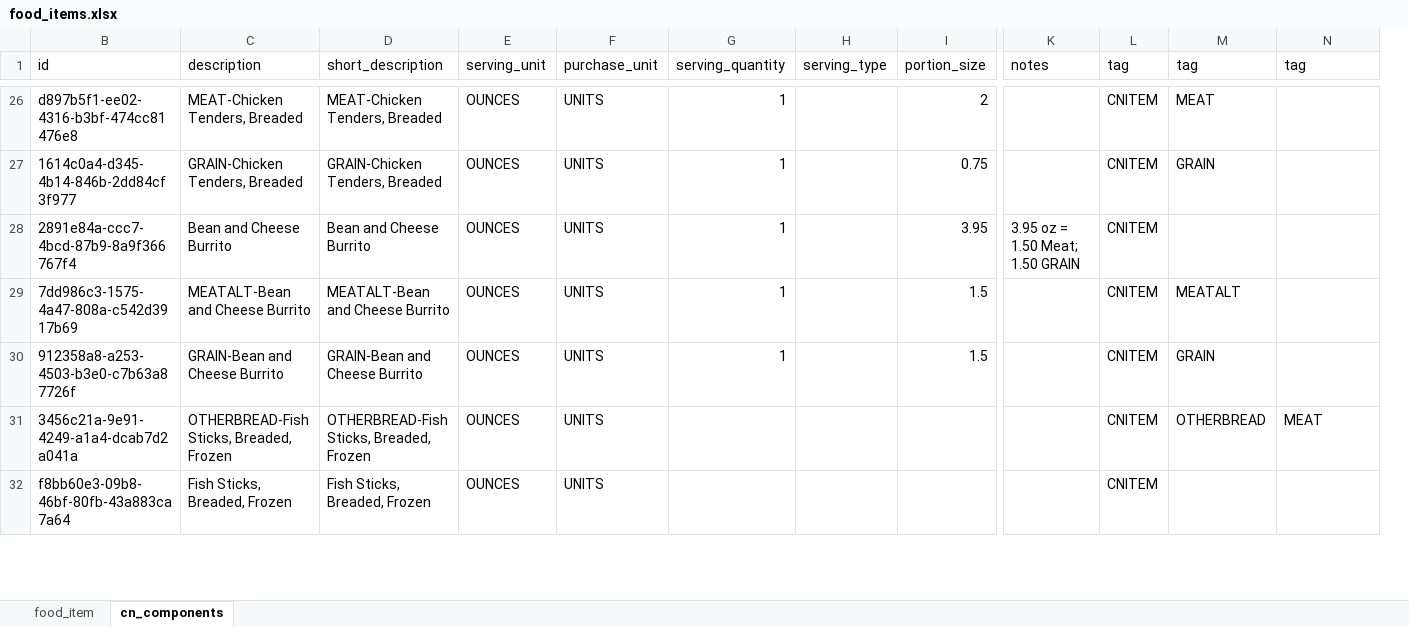
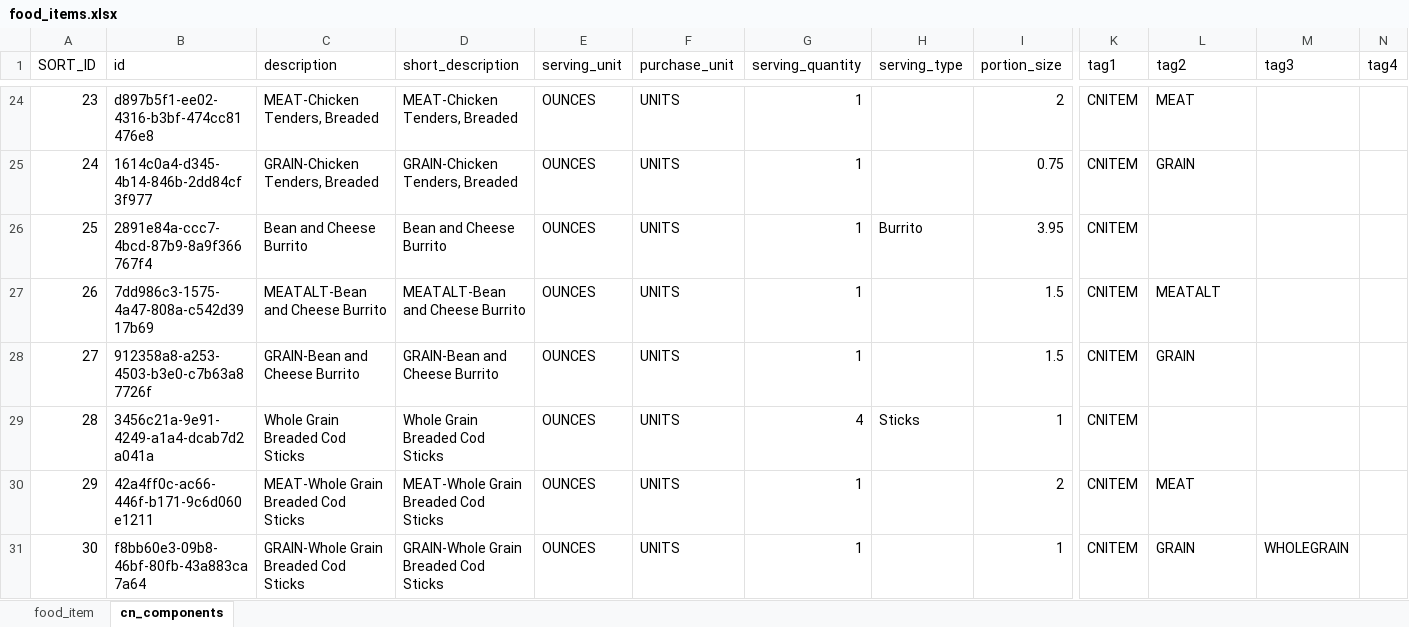
Before and after one commit to missaouib/childwatch, an Excel workbook: server/src/main/resources/data/food_items.xlsx, sheet cn_components, drawn as a sheet; only a part is shown, gaps mark what is left out; values as stored, in another font and other column widths than the file's, no cell formats; conditional formats not drawn; removed rows and columns are numbered as before the commit, all else as after; rows hold the shown columns only; the diff covers the shown part only; the diff names each change by its address in the sheet, - before the commit and + after, or states it on an @@ line.

```diff
--- a/server/src/main/resources/data/food_items.xlsx (sheet cn_components)
+++ b/server/src/main/resources/data/food_items.xlsx (sheet cn_components)
@@ column A (SORT_ID) unhidden, rows 24-29: 23 | 24 | 25 | 26 | 27 | 28; row 31: 30 @@
-column K (notes), row 28: 3.95 oz = 1.50 Meat; 1.50 GRAIN
+column N (tag4), empty
-K1: tag
+K1: tag1
-L1: tag
+L1: tag2
-M1: tag
+M1: tag3
-H26 (serving_type): (empty)
+H26 (serving_type): Burrito
-C29 (description): OTHERBREAD-Fish Sticks, Breaded, Frozen
+C29 (description): Whole Grain Breaded Cod Sticks
-D29 (short_description): OTHERBREAD-Fish Sticks, Breaded, Frozen
+D29 (short_description): Whole Grain Breaded Cod Sticks
-G29 (serving_quantity): (empty)
+G29 (serving_quantity): 4
-H29 (serving_type): (empty)
+H29 (serving_type): Sticks
-I29 (portion_size): (empty)
+I29 (portion_size): 1
-L29 (tag2): OTHERBREAD
+L29 (tag2): (empty)
-M29 (tag3): MEAT
+M29 (tag3): (empty)
+row 30: 29 | 42a4ff0c-ac66-446f-b171-9c6d060e1211 | MEAT-Whole Grain Breaded Cod Sticks | MEAT-Whole Grain Breaded Cod Sticks | OUNCES | UNITS | 1 |  | 2 | CNITEM | MEAT
-C31 (description): Fish Sticks, Breaded, Frozen
+C31 (description): GRAIN-Whole Grain Breaded Cod Sticks
-D31 (short_description): Fish Sticks, Breaded, Frozen
+D31 (short_description): GRAIN-Whole Grain Breaded Cod Sticks
-G31 (serving_quantity): (empty)
+G31 (serving_quantity): 1
-I31 (portion_size): (empty)
+I31 (portion_size): 1
-L31 (tag2): (empty)
+L31 (tag2): GRAIN
-M31 (tag3): (empty)
+M31 (tag3): WHOLEGRAIN
```
Also changed, not shown: 2 added rows, 4 removed rows and 149 edited cells elsewhere in this sheet, sheet food_item, cell formats, hidden cells, 9 other files.
